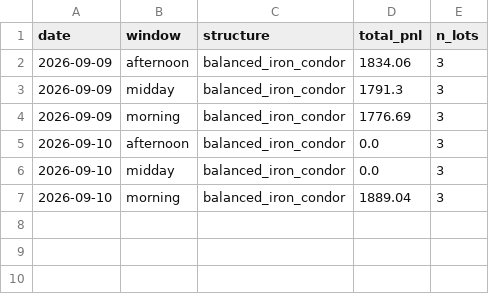
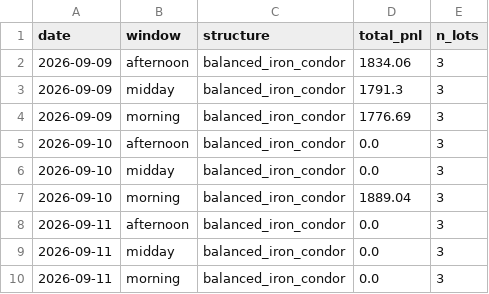
Before and after one commit to shailendrapp/0DTE_Claude_Trading_System, a CSV file: state/pnl_log.csv, drawn as a sheet.

Commit message:
monitor state: 2026-09-11T20:04:41Z

```diff
--- a/state/pnl_log.csv
+++ b/state/pnl_log.csv
@@ -7 +7,4 @@ date,window,structure,total_pnl,n_lots
 2026-09-10,morning,balanced_iron_condor,1889.04,3
+2026-09-11,afternoon,balanced_iron_condor,0.0,3
+2026-09-11,midday,balanced_iron_condor,0.0,3
+2026-09-11,morning,balanced_iron_condor,0.0,3
```
Also changed, not shown: 6 other files.
